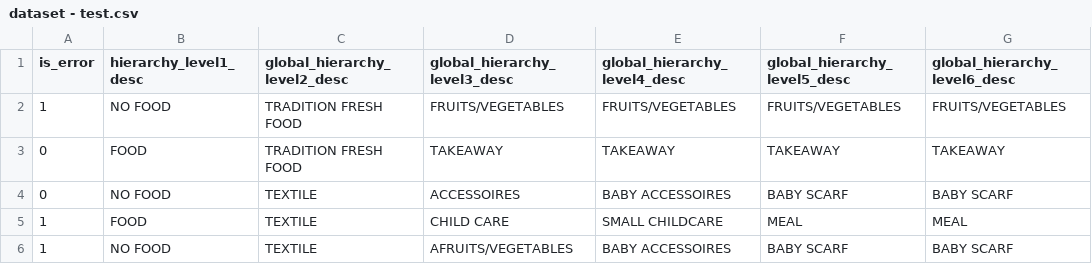
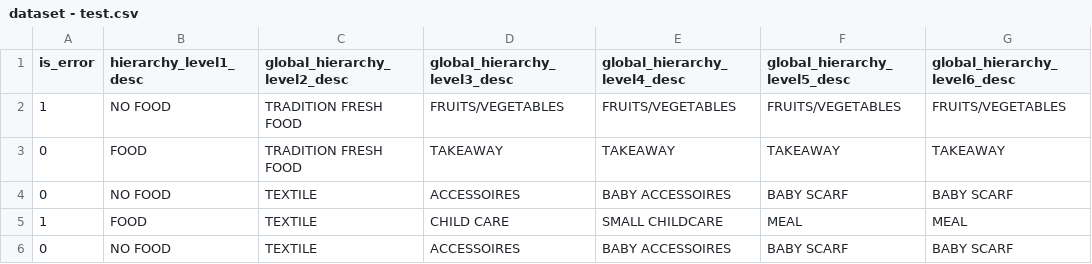
Before and after one commit to Liuxin-ylx/Internship_2025_DSFR_Dataquality, a CSV file: data/dataset - test.csv, drawn as a sheet; only a part is shown; the diff names each change by its address in the sheet, - before the commit and + after, or states it on an @@ line.

```diff
--- a/data/dataset - test.csv
+++ b/data/dataset - test.csv
-A6 (is_error): 1
+A6 (is_error): 0
-D6 (global_hierarchy_level3_desc): AFRUITS/VEGETABLES
+D6 (global_hierarchy_level3_desc): ACCESSOIRES
```
Also changed, not shown: data/dataset - train.csv, 8 other files.
